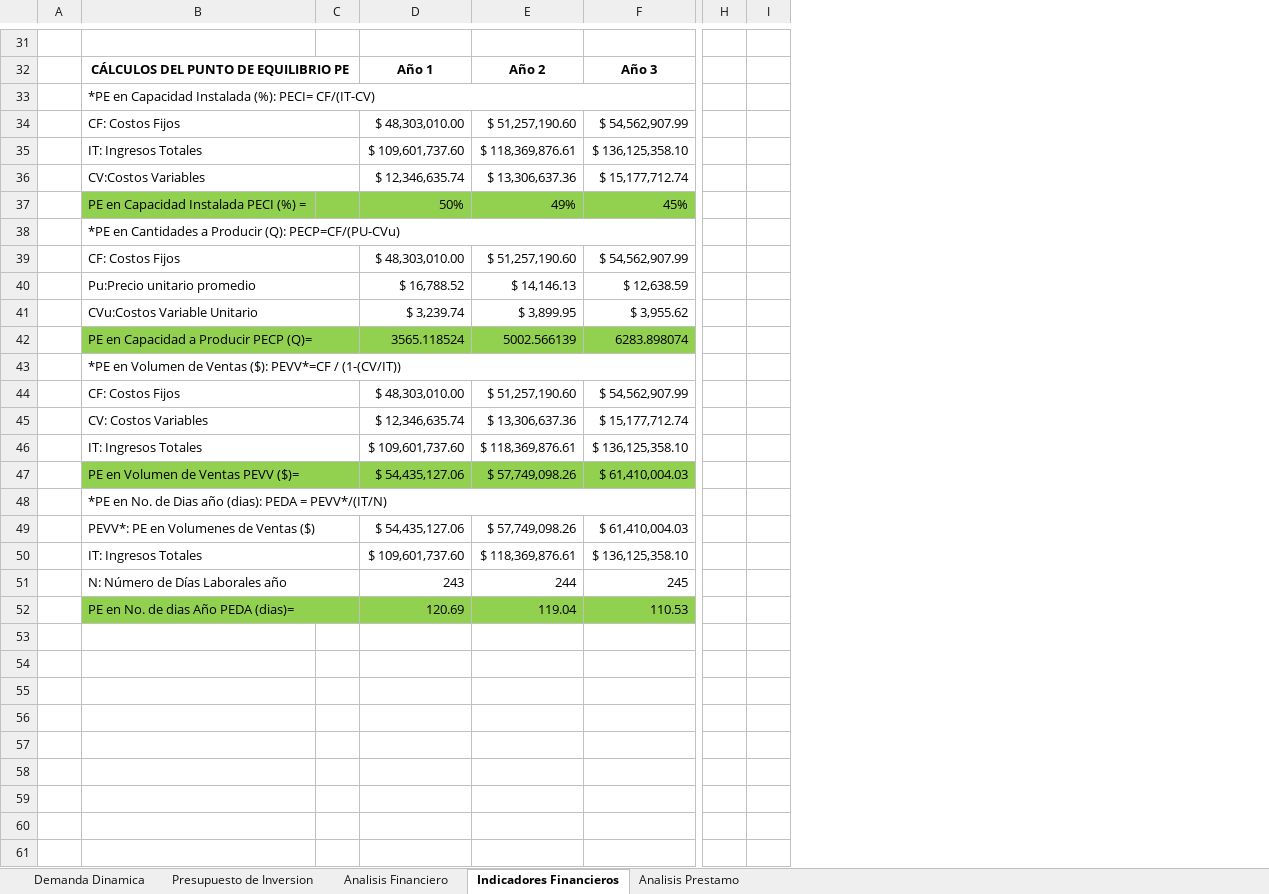
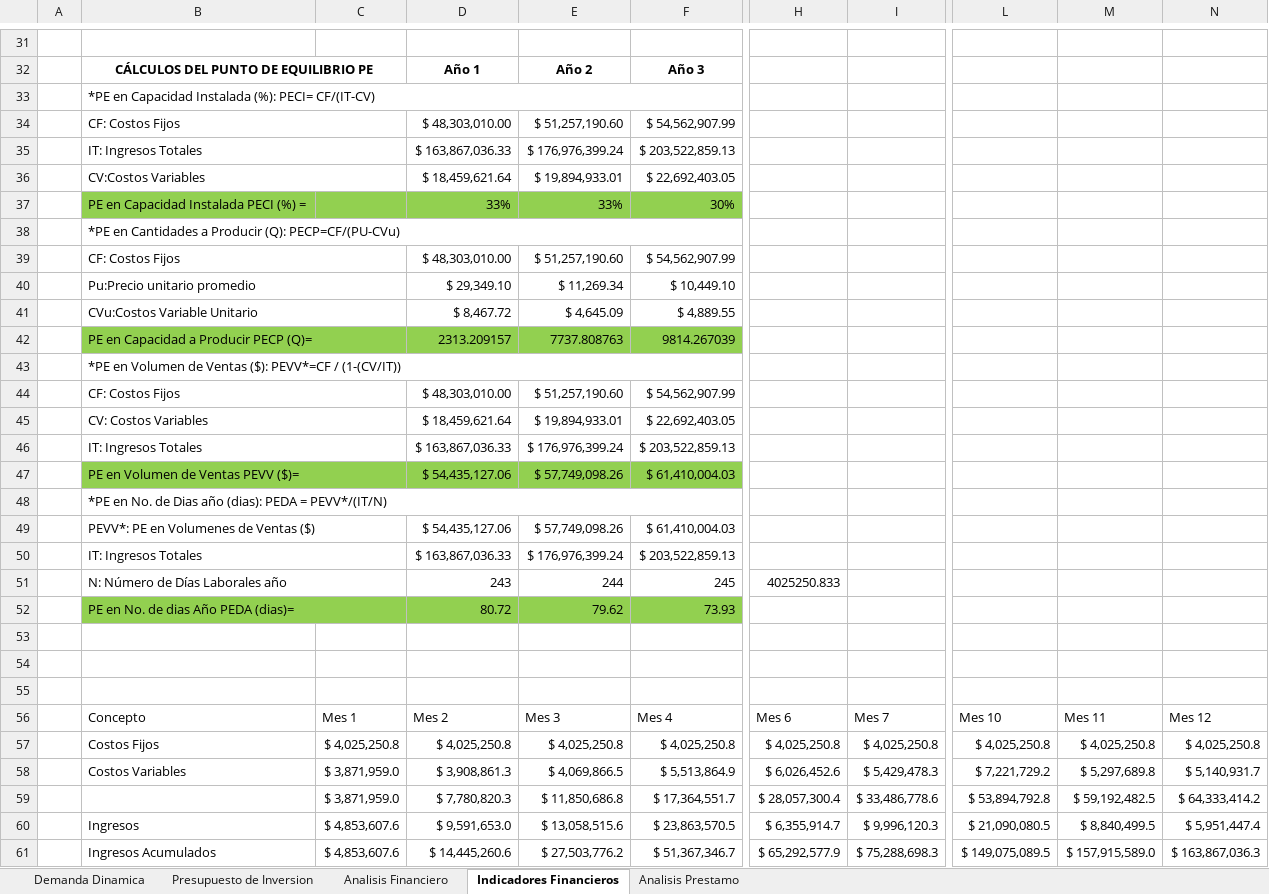
Before and after one commit to Niordsid/Proyecto_Grado, an Excel workbook: Estudio_financiero_Estatica.xlsx, sheet Indicadores Financieros, drawn as a sheet; only a part is shown, gaps mark what is left out; values as stored, in another font and other column widths than the file's, no borders; charts and pictures not drawn; removed rows and columns are numbered as before the commit, all else as after; rows hold the shown columns only; the diff covers the shown part only; the diff names each change by its address in the sheet, - before the commit and + after, or states it on an @@ line.

```diff
--- a/Estudio_financiero_Estatica.xlsx (sheet Indicadores Financieros)
+++ b/Estudio_financiero_Estatica.xlsx (sheet Indicadores Financieros)
-column C, empty
+column C, empty
-column H, empty
-column I, empty
+column H, row 51: 4025250.833
+column I, empty
+column L, empty
+column M, empty
+column N, empty
-row 35:  | IT: Ingresos Totales |  | $ 109,601,737.60 | $ 118,369,876.61 | $ 136,125,358.10
-row 36:  | CV:Costos Variables |  | $ 12,346,635.74 | $ 13,306,637.36 | $ 15,177,712.74
-row 37:  | PE en Capacidad Instalada PECI (%) = |  | 50% | 49% | 45%
+row 35:  | IT: Ingresos Totales |  | $ 163,867,036.33 | $ 176,976,399.24 | $ 203,522,859.13
+row 36:  | CV:Costos Variables |  | $ 18,459,621.64 | $ 19,894,933.01 | $ 22,692,403.05
+row 37:  | PE en Capacidad Instalada PECI (%) = |  | 33% | 33% | 30%
-row 40:  | Pu:Precio unitario promedio |  | $ 16,788.52 | $ 14,146.13 | $ 12,638.59
-row 41:  | CVu:Costos Variable Unitario |  | $ 3,239.74 | $ 3,899.95 | $ 3,955.62
-row 42:  | PE en Capacidad a Producir PECP (Q)= |  | 3565.118524 | 5002.566139 | 6283.898074
+row 40:  | Pu:Precio unitario promedio |  | $ 29,349.10 | $ 11,269.34 | $ 10,449.10
+row 41:  | CVu:Costos Variable Unitario |  | $ 8,467.72 | $ 4,645.09 | $ 4,889.55
+row 42:  | PE en Capacidad a Producir PECP (Q)= |  | 2313.209157 | 7737.808763 | 9814.267039
-row 45:  | CV: Costos Variables |  | $ 12,346,635.74 | $ 13,306,637.36 | $ 15,177,712.74
-row 46:  | IT: Ingresos Totales |  | $ 109,601,737.60 | $ 118,369,876.61 | $ 136,125,358.10
+row 45:  | CV: Costos Variables |  | $ 18,459,621.64 | $ 19,894,933.01 | $ 22,692,403.05
+row 46:  | IT: Ingresos Totales |  | $ 163,867,036.33 | $ 176,976,399.24 | $ 203,522,859.13
-row 50:  | IT: Ingresos Totales |  | $ 109,601,737.60 | $ 118,369,876.61 | $ 136,125,358.10
+row 50:  | IT: Ingresos Totales |  | $ 163,867,036.33 | $ 176,976,399.24 | $ 203,522,859.13
+row 52:  | PE en No. de dias Año PEDA (dias)= |  | 80.72 | 79.62 | 73.93
-row 53:  | PE en No. de dias Año PEDA (dias)= |  | 120.69 | 119.04 | 110.53
+row 53: (empty)
-B53 fill: #92D050
+B53 fill: none
-B52:C52 merged
-D53:F53 fill: #92D050
+D53:F53 fill: none
+row 54: (empty)
+row 55: (empty)
+row 56:  | Concepto | Mes 1 | Mes 2 | Mes 3 | Mes 4 | Mes 6 | Mes 7 | Mes 10 | Mes 11 | Mes 12
+row 57:  | Costos Fijos | $ 4,025,250.8 | $ 4,025,250.8 | $ 4,025,250.8 | $ 4,025,250.8 | $ 4,025,250.8 | $ 4,025,250.8 | $ 4,025,250.8 | $ 4,025,250.8 | $ 4,025,250.8
+row 58:  | Costos Variables | $ 3,871,959.0 | $ 3,908,861.3 | $ 4,069,866.5 | $ 5,513,864.9 | $ 6,026,452.6 | $ 5,429,478.3 | $ 7,221,729.2 | $ 5,297,689.8 | $ 5,140,931.7
+row 59:  |  | $ 3,871,959.0 | $ 7,780,820.3 | $ 11,850,686.8 | $ 17,364,551.7 | $ 28,057,300.4 | $ 33,486,778.6 | $ 53,894,792.8 | $ 59,192,482.5 | $ 64,333,414.2
+row 60:  | Ingresos | $ 4,853,607.6 | $ 9,591,653.0 | $ 13,058,515.6 | $ 23,863,570.5 | $ 6,355,914.7 | $ 9,996,120.3 | $ 21,090,080.5 | $ 8,840,499.5 | $ 5,951,447.4
+row 61:  | Ingresos Acumulados | $ 4,853,607.6 | $ 14,445,260.6 | $ 27,503,776.2 | $ 51,367,346.7 | $ 65,292,577.9 | $ 75,288,698.3 | $ 149,075,089.5 | $ 157,915,589.0 | $ 163,867,036.3
```
Also changed, not shown: 3 added rows, 3 removed rows and 3 edited cells elsewhere in this sheet, sheet Analisis Financiero, sheet Analisis Prestamo, sheet Presupuesto de Inversion, formulas that keep their value, hidden cells, charts or pictures, Estudio_financiero_Demanda_Dinamica.xlsx.
